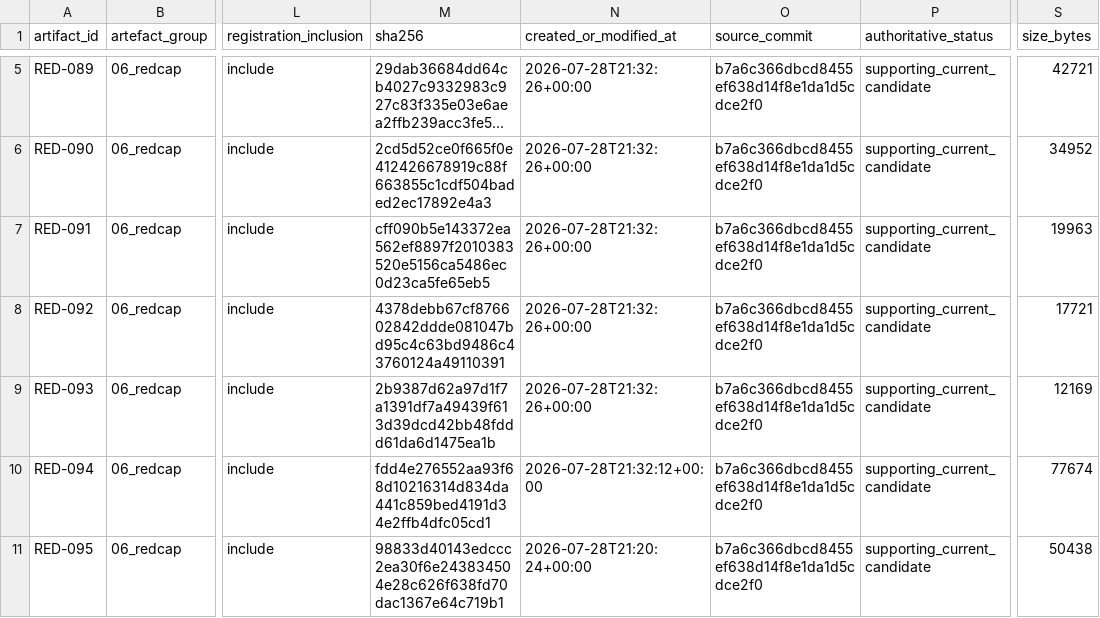
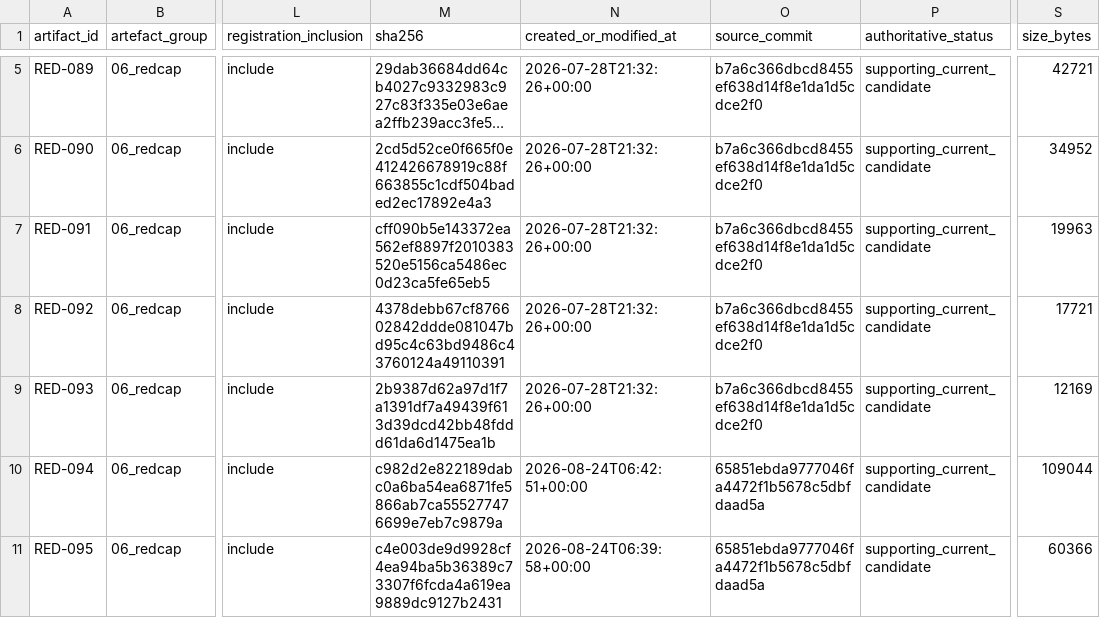
Before and after one commit to balintstewart77/ADR_DEA_project, a CSV file: preregistration/preregistration_artifact_manifest.csv, drawn as a sheet; only a part is shown, gaps mark what is left out; long unchanged cells end in …; the diff covers the shown part only; the diff names each change by its address in the sheet, - before the commit and + after, or states it on an @@ line.

```diff
--- a/preregistration/preregistration_artifact_manifest.csv
+++ b/preregistration/preregistration_artifact_manifest.csv
-M10 (sha256): fdd4e276552aa93f68d10216314d834da441c859bed4191d34e2ffb4dfc05cd1
+M10 (sha256): c982d2e822189dabc0a6ba54ea6871fe5866ab7ca555277476699e7eb7c9879a
-N10 (created_or_modified_at): 2026-07-28T21:32:12+00:00
+N10 (created_or_modified_at): 2026-08-24T06:42:51+00:00
-O10:O11 (source_commit): b7a6c366dbcd8455ef638d14f8e1da1d5cdce2f0
+O10:O11 (source_commit): 65851ebda9777046fa4472f1b5678c5dbfdaad5a
-S10 (size_bytes): 77674
+S10 (size_bytes): 109044
-M11 (sha256): 98833d40143edccc2ea30f6e243834504e28c626f638fd70dac1367e64c719b1
+M11 (sha256): c4e003de9d9928cf4ea94ba5b36389c73307f6fcda4a619ea9889dc9127b2431
-N11 (created_or_modified_at): 2026-07-28T21:20:24+00:00
+N11 (created_or_modified_at): 2026-08-24T06:39:58+00:00
-S11 (size_bytes): 50438
+S11 (size_bytes): 60366
```
Also changed, not shown: 29 edited cells elsewhere in this file, preregistration/package/06_redcap/project_owner_redcap_data_dictionary_candidate_0.4.csv, 9 other files.
